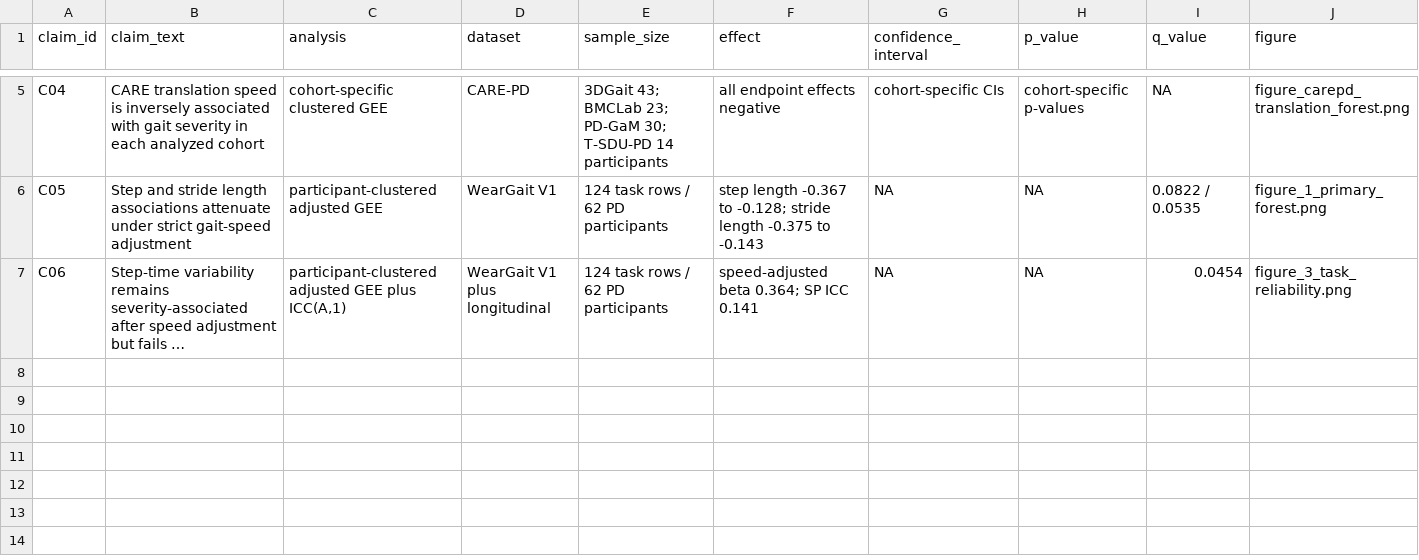
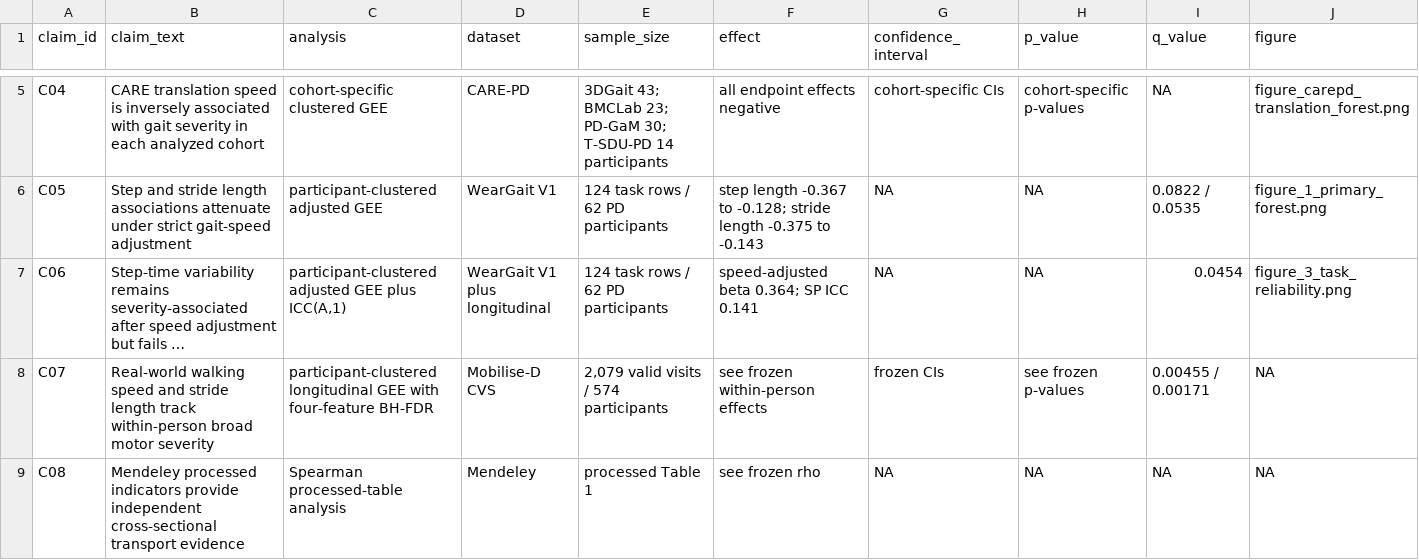
Before and after one commit to Praket7/parkinsonian-gait-biomarkers, a CSV file: report/claim_evidence_matrix.csv, drawn as a sheet; only a part is shown, gaps mark what is left out; long unchanged cells end in …; rows hold the shown columns only; the diff names each change by its address in the sheet, - before the commit and + after, or states it on an @@ line.

```diff
--- a/report/claim_evidence_matrix.csv
+++ b/report/claim_evidence_matrix.csv
+row 8: C07 | Real-world walking speed and stride length track within-person broad motor severity | participant-clustered longitudinal GEE with four-feature BH-FDR | Mobilise-D CVS | 2,079 valid visits / 574 participants | see frozen within-person effects | frozen CIs | see frozen p-values | 0.00455 / 0.00171 | NA
+row 9: C08 | Mendeley processed indicators provide independent cross-sectional transport evidence | Spearman processed-table analysis | Mendeley | processed Table 1 | see frozen rho | NA | NA | NA | NA
```
Also changed, not shown: 6 other files.
